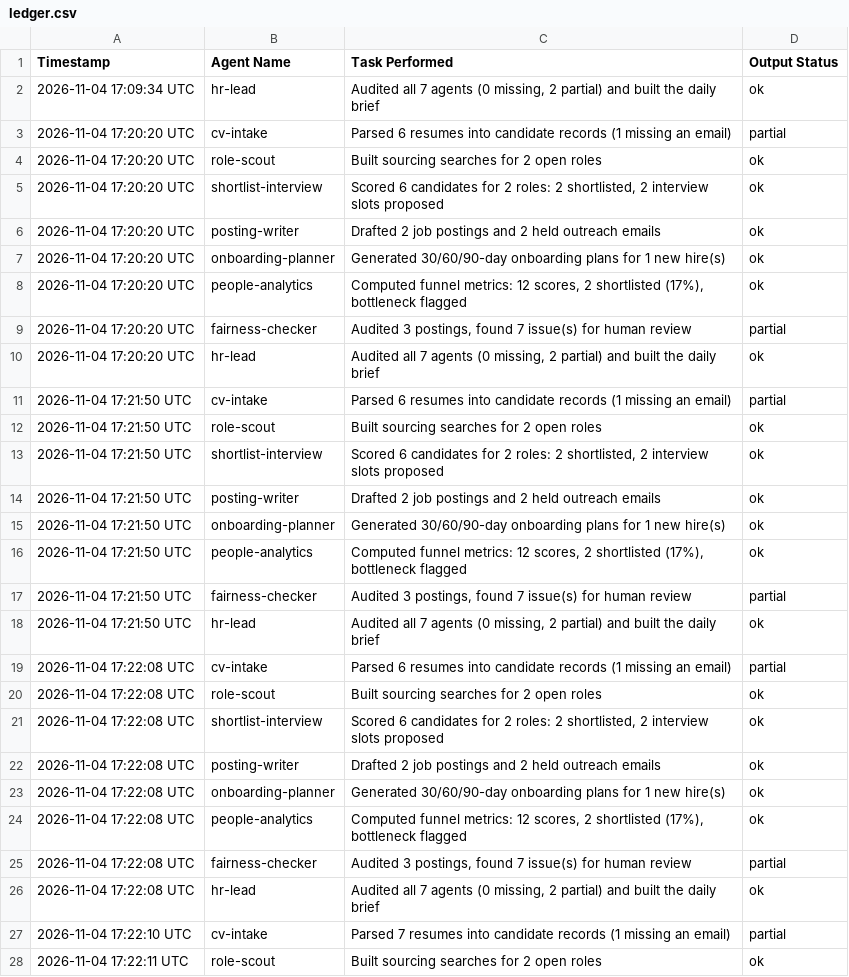
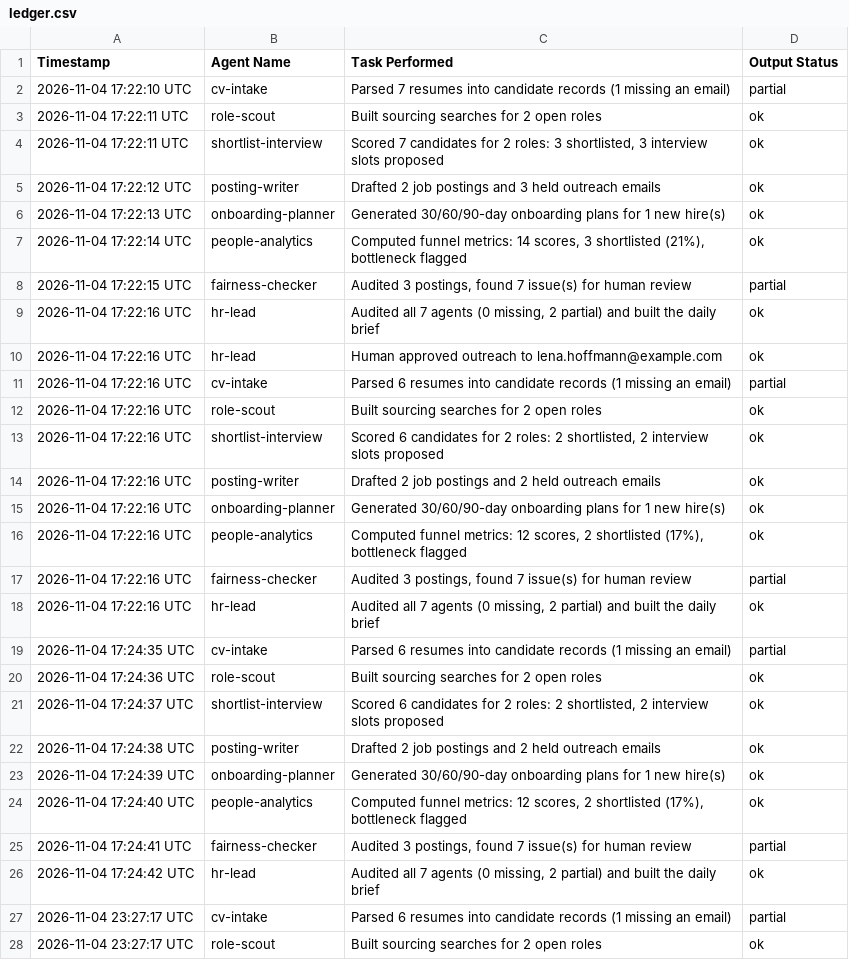
Before and after one commit to mehmoodanas/talentbridge-ai-hr-agency, a CSV file: out/ledger.csv, drawn as a sheet; only a part is shown; the shorter side is filled out with more unchanged rows; removed rows and columns are numbered as before the commit, all else as after; the diff covers the shown part only; the diff names each change by its address in the sheet, - before the commit and + after, or states it on an @@ line.

Commit message:
Agents ran: update ledger

```diff
--- a/out/ledger.csv
+++ b/out/ledger.csv
-row 2: 2026-11-04 17:09:34 UTC | hr-lead | Audited all 7 agents (0 missing, 2 partial) and built the daily brief | ok
-row 3: 2026-11-04 17:20:20 UTC | cv-intake | Parsed 6 resumes into candidate records (1 missing an email) | partial
-row 4: 2026-11-04 17:20:20 UTC | role-scout | Built sourcing searches for 2 open roles | ok
-row 5: 2026-11-04 17:20:20 UTC | shortlist-interview | Scored 6 candidates for 2 roles: 2 shortlisted, 2 interview slots proposed | ok
-row 6: 2026-11-04 17:20:20 UTC | posting-writer | Drafted 2 job postings and 2 held outreach emails | ok
-row 7: 2026-11-04 17:20:20 UTC | onboarding-planner | Generated 30/60/90-day onboarding plans for 1 new hire(s) | ok
-row 8: 2026-11-04 17:20:20 UTC | people-analytics | Computed funnel metrics: 12 scores, 2 shortlisted (17%), bottleneck flagged | ok
-row 9: 2026-11-04 17:20:20 UTC | fairness-checker | Audited 3 postings, found 7 issue(s) for human review | partial
-row 10: 2026-11-04 17:20:20 UTC | hr-lead | Audited all 7 agents (0 missing, 2 partial) and built the daily brief | ok
-row 11: 2026-11-04 17:21:50 UTC | cv-intake | Parsed 6 resumes into candidate records (1 missing an email) | partial
-row 12: 2026-11-04 17:21:50 UTC | role-scout | Built sourcing searches for 2 open roles | ok
-row 13: 2026-11-04 17:21:50 UTC | shortlist-interview | Scored 6 candidates for 2 roles: 2 shortlisted, 2 interview slots proposed | ok
-row 14: 2026-11-04 17:21:50 UTC | posting-writer | Drafted 2 job postings and 2 held outreach emails | ok
-row 15: 2026-11-04 17:21:50 UTC | onboarding-planner | Generated 30/60/90-day onboarding plans for 1 new hire(s) | ok
-row 16: 2026-11-04 17:21:50 UTC | people-analytics | Computed funnel metrics: 12 scores, 2 shortlisted (17%), bottleneck flagged | ok
-row 17: 2026-11-04 17:21:50 UTC | fairness-checker | Audited 3 postings, found 7 issue(s) for human review | partial
-row 18: 2026-11-04 17:21:50 UTC | hr-lead | Audited all 7 agents (0 missing, 2 partial) and built the daily brief | ok
-row 19: 2026-11-04 17:22:08 UTC | cv-intake | Parsed 6 resumes into candidate records (1 missing an email) | partial
-row 20: 2026-11-04 17:22:08 UTC | role-scout | Built sourcing searches for 2 open roles | ok
-row 21: 2026-11-04 17:22:08 UTC | shortlist-interview | Scored 6 candidates for 2 roles: 2 shortlisted, 2 interview slots proposed | ok
-row 22: 2026-11-04 17:22:08 UTC | posting-writer | Drafted 2 job postings and 2 held outreach emails | ok
-row 23: 2026-11-04 17:22:08 UTC | onboarding-planner | Generated 30/60/90-day onboarding plans for 1 new hire(s) | ok
-row 24: 2026-11-04 17:22:08 UTC | people-analytics | Computed funnel metrics: 12 scores, 2 shortlisted (17%), bottleneck flagged | ok
-row 25: 2026-11-04 17:22:08 UTC | fairness-checker | Audited 3 postings, found 7 issue(s) for human review | partial
-row 26: 2026-11-04 17:22:08 UTC | hr-lead | Audited all 7 agents (0 missing, 2 partial) and built the daily brief | ok
```
Also changed, not shown: 25 added rows elsewhere in this file, 3 other files.
